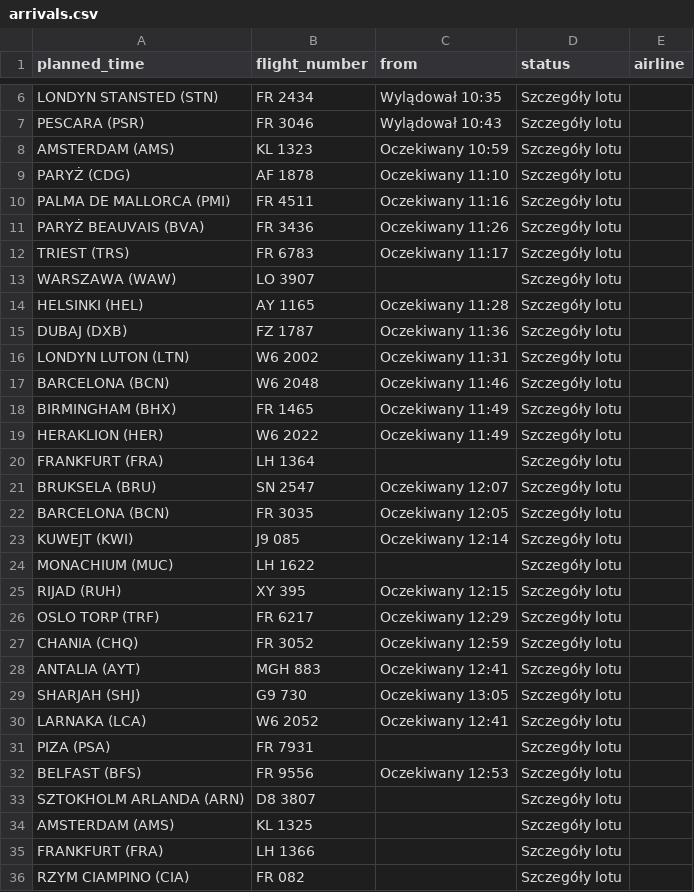
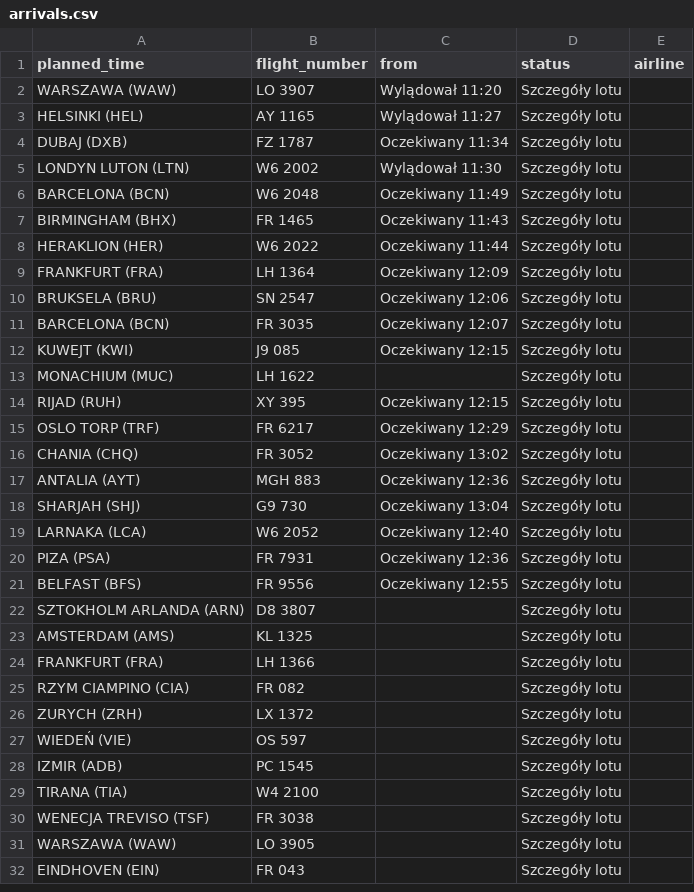
Before and after one commit to przemyslawbaran2993-droid/codex-test, a CSV file: data/arrivals.csv, drawn as a sheet; only a part is shown, gaps mark what is left out; the shorter side is filled out with more unchanged rows; removed rows and columns are numbered as before the commit, all else as after; the diff covers the shown part only; the diff names each change by its address in the sheet, - before the commit and + after, or states it on an @@ line.

```diff
--- a/data/arrivals.csv
+++ b/data/arrivals.csv
-row 6: LONDYN STANSTED (STN) | FR 2434 | Wylądował 10:35 | Szczegóły lotu
-row 7: PESCARA (PSR) | FR 3046 | Wylądował 10:43 | Szczegóły lotu
-row 8: AMSTERDAM (AMS) | KL 1323 | Oczekiwany 10:59 | Szczegóły lotu
-row 9: PARYŻ (CDG) | AF 1878 | Oczekiwany 11:10 | Szczegóły lotu
-row 10: PALMA DE MALLORCA (PMI) | FR 4511 | Oczekiwany 11:16 | Szczegóły lotu
-row 11: PARYŻ BEAUVAIS (BVA) | FR 3436 | Oczekiwany 11:26 | Szczegóły lotu
-row 12: TRIEST (TRS) | FR 6783 | Oczekiwany 11:17 | Szczegóły lotu
-C2 (from): (empty)
+C2 (from): Wylądował 11:20
-C3 (from): Oczekiwany 11:28
+C3 (from): Wylądował 11:27
-C4 (from): Oczekiwany 11:36
+C4 (from): Oczekiwany 11:34
-C5 (from): Oczekiwany 11:31
+C5 (from): Wylądował 11:30
-C6 (from): Oczekiwany 11:46
+C6 (from): Oczekiwany 11:49
-C7 (from): Oczekiwany 11:49
+C7 (from): Oczekiwany 11:43
-C8 (from): Oczekiwany 11:49
+C8 (from): Oczekiwany 11:44
-C9 (from): (empty)
+C9 (from): Oczekiwany 12:09
-C10 (from): Oczekiwany 12:07
+C10 (from): Oczekiwany 12:06
-C11 (from): Oczekiwany 12:05
+C11 (from): Oczekiwany 12:07
-C12 (from): Oczekiwany 12:14
+C12 (from): Oczekiwany 12:15
-C16 (from): Oczekiwany 12:59
+C16 (from): Oczekiwany 13:02
-C17 (from): Oczekiwany 12:41
+C17 (from): Oczekiwany 12:36
-C18 (from): Oczekiwany 13:05
+C18 (from): Oczekiwany 13:04
-C19 (from): Oczekiwany 12:41
+C19 (from): Oczekiwany 12:40
-C20 (from): (empty)
+C20 (from): Oczekiwany 12:36
-C21 (from): Oczekiwany 12:53
+C21 (from): Oczekiwany 12:55
```
Also changed, not shown: 4 removed rows and 2 moved rows elsewhere in this file.
